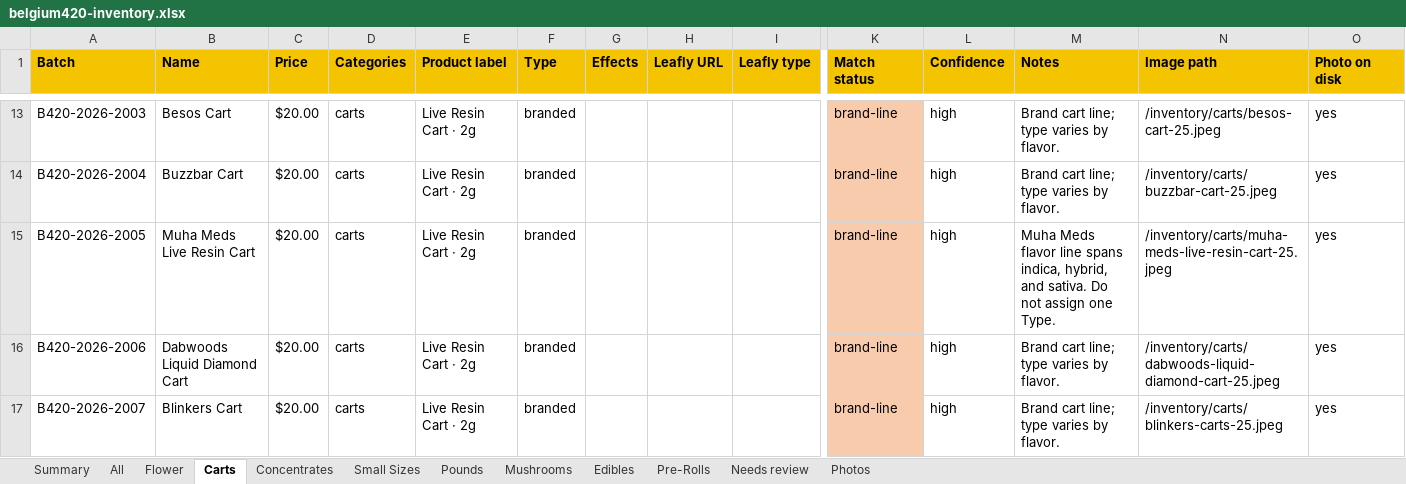
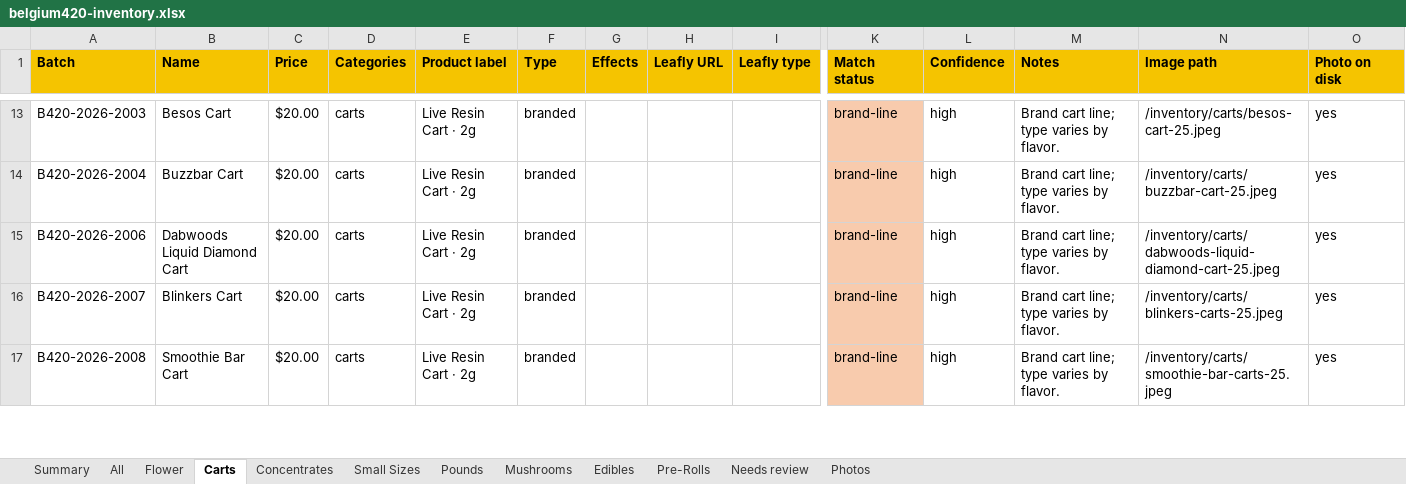
Before and after one commit to ever-oli/belgium420site, an Excel workbook: Inventory/belgium420-inventory.xlsx, sheet Carts, drawn as a sheet; only a part is shown, gaps mark what is left out; the shorter side is filled out with more unchanged rows; values as stored, in another font and other column widths than the file's, no borders; rows hold the shown columns only; the diff names each change by its address in the sheet, - before the commit and + after, or states it on an @@ line.

```diff
--- a/Inventory/belgium420-inventory.xlsx (sheet Carts)
+++ b/Inventory/belgium420-inventory.xlsx (sheet Carts)
-row 15: B420-2026-2005 | Muha Meds Live Resin Cart | $20.00 | carts | Live Resin Cart · 2g | branded |  |  |  | brand-line | high | Muha Meds flavor line spans indica, hybrid, and sativa. Do not assign one Type. | /inventory/carts/muha-meds-live-resin-cart-25.jpeg | yes
```
Also changed, not shown: sheet All, sheet Summary, sheet Photos, 5 other files.
